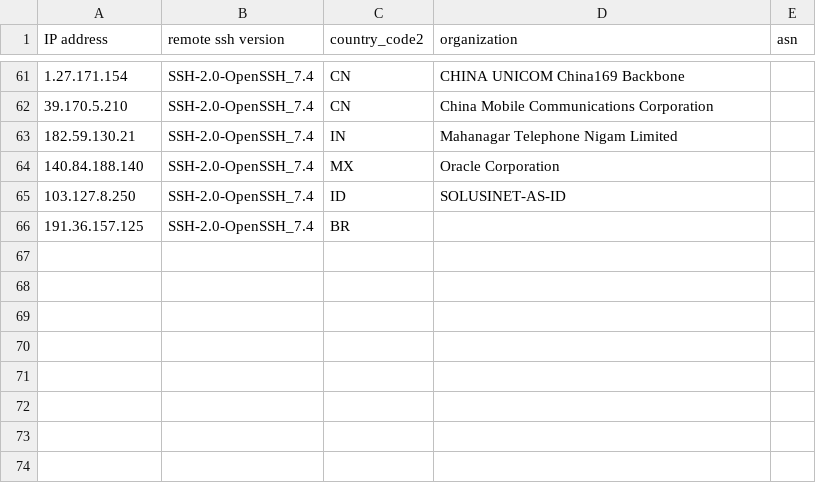
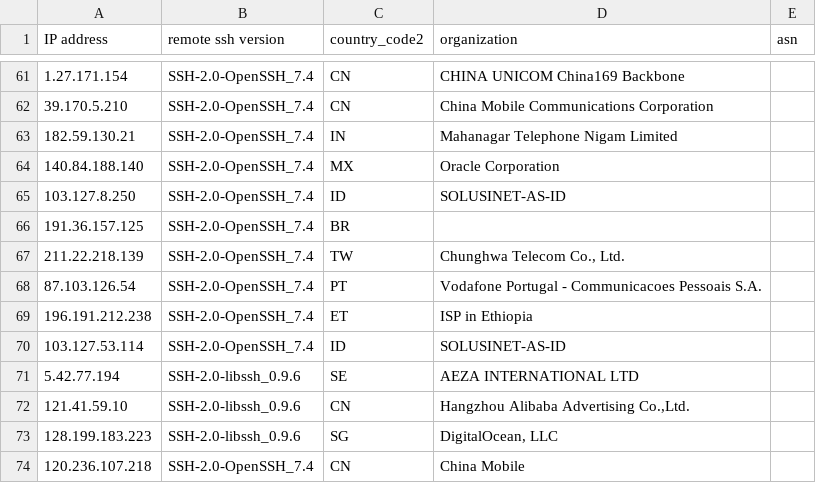
Before and after one commit to euphoria95/cowrie_honeypot_results, a CSV file: 2024-09-13_enrichment.csv, drawn as a sheet; only a part is shown, gaps mark what is left out.

Commit message:
Update enrichment data for 2024-09-13

```diff
--- a/2024-09-13_enrichment.csv
+++ b/2024-09-13_enrichment.csv
@@ -66 +66,9 @@ IP address,remote ssh version,country_code2,organization,asn
 191.36.157.125,SSH-2.0-OpenSSH_7.4,BR,,
+211.22.218.139,SSH-2.0-OpenSSH_7.4,TW,"Chunghwa Telecom Co., Ltd.",
+87.103.126.54,SSH-2.0-OpenSSH_7.4,PT,Vodafone Portugal - Communicacoes Pessoais S.A.,
+196.191.212.238,SSH-2.0-OpenSSH_7.4,ET,ISP in Ethiopia,
+103.127.53.114,SSH-2.0-OpenSSH_7.4,ID,SOLUSINET-AS-ID,
+5.42.77.194,SSH-2.0-libssh_0.9.6,SE,AEZA INTERNATIONAL LTD,
+121.41.59.10,SSH-2.0-libssh_0.9.6,CN,"Hangzhou Alibaba Advertising Co.,Ltd.",
+128.199.183.223,SSH-2.0-libssh_0.9.6,SG,"DigitalOcean, LLC",
+120.236.107.218,SSH-2.0-OpenSSH_7.4,CN,China Mobile,
```
